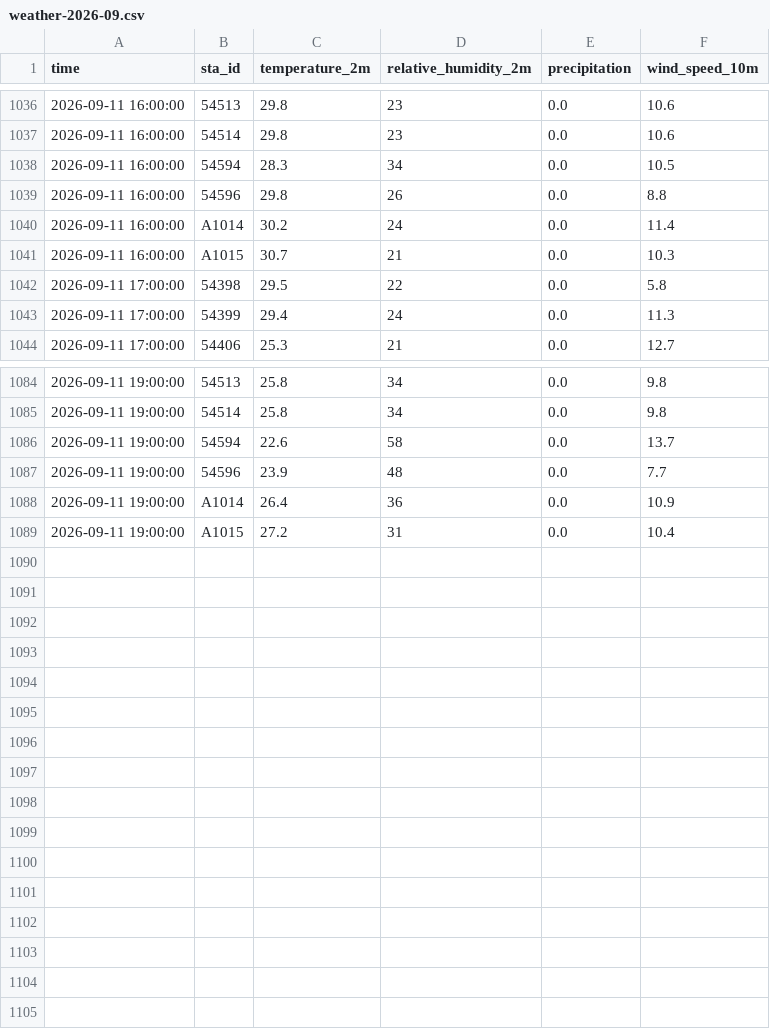
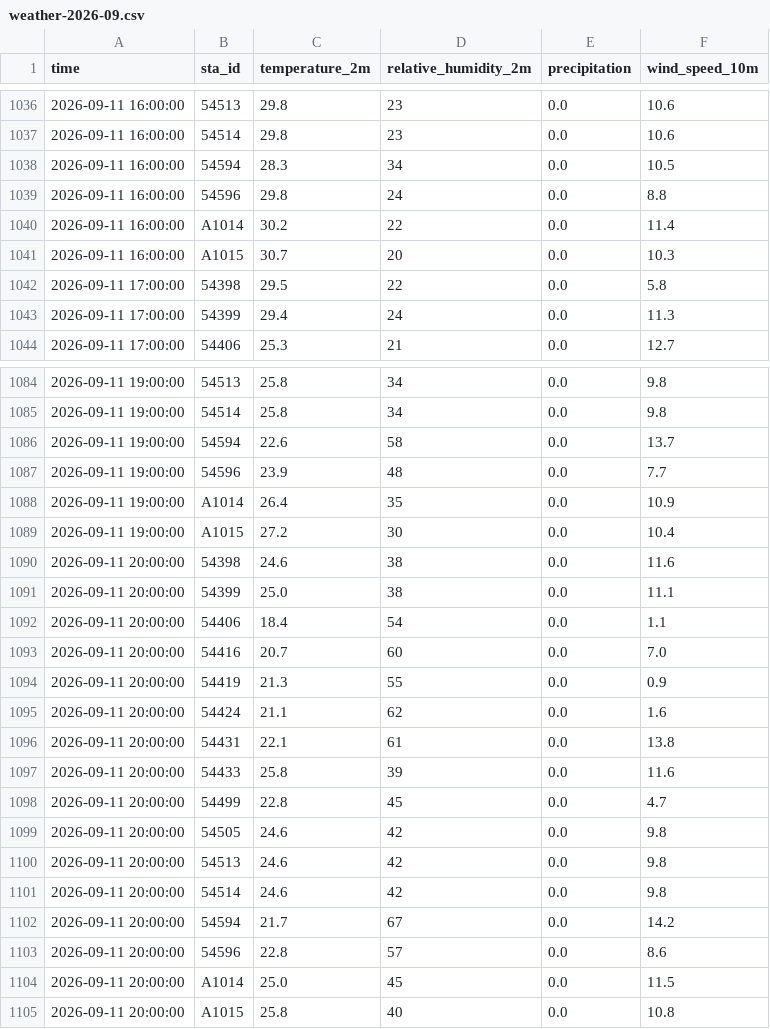
Before and after one commit to Kiwi-Orange/beijing-pollen, a CSV file: data/archive/weather-2026-09.csv, drawn as a sheet; only a part is shown, gaps mark what is left out; the diff covers the shown part only.

```diff
--- a/data/archive/weather-2026-09.csv
+++ b/data/archive/weather-2026-09.csv
@@ -1038,5 +1038,5 @@ time,sta_id,temperature_2m,relative_humidity_2m,precipitation,wind_speed_10m
 2026-09-11 16:00:00,54594,28.3,34,0.0,10.5
-2026-09-11 16:00:00,54596,29.8,26,0.0,8.8
-2026-09-11 16:00:00,A1014,30.2,24,0.0,11.4
-2026-09-11 16:00:00,A1015,30.7,21,0.0,10.3
+2026-09-11 16:00:00,54596,29.8,24,0.0,8.8
+2026-09-11 16:00:00,A1014,30.2,22,0.0,11.4
+2026-09-11 16:00:00,A1015,30.7,20,0.0,10.3
 2026-09-11 17:00:00,54398,29.5,22,0.0,5.8
@@ -1087,3 +1087,19 @@ time,sta_id,temperature_2m,relative_humidity_2m,precipitation,wind_speed_10m
 2026-09-11 19:00:00,54596,23.9,48,0.0,7.7
-2026-09-11 19:00:00,A1014,26.4,36,0.0,10.9
-2026-09-11 19:00:00,A1015,27.2,31,0.0,10.4
+2026-09-11 19:00:00,A1014,26.4,35,0.0,10.9
+2026-09-11 19:00:00,A1015,27.2,30,0.0,10.4
+2026-09-11 20:00:00,54398,24.6,38,0.0,11.6
+2026-09-11 20:00:00,54399,25.0,38,0.0,11.1
+2026-09-11 20:00:00,54406,18.4,54,0.0,1.1
+2026-09-11 20:00:00,54416,20.7,60,0.0,7.0
+2026-09-11 20:00:00,54419,21.3,55,0.0,0.9
+2026-09-11 20:00:00,54424,21.1,62,0.0,1.6
+2026-09-11 20:00:00,54431,22.1,61,0.0,13.8
+2026-09-11 20:00:00,54433,25.8,39,0.0,11.6
+2026-09-11 20:00:00,54499,22.8,45,0.0,4.7
+2026-09-11 20:00:00,54505,24.6,42,0.0,9.8
+2026-09-11 20:00:00,54513,24.6,42,0.0,9.8
+2026-09-11 20:00:00,54514,24.6,42,0.0,9.8
+2026-09-11 20:00:00,54594,21.7,67,0.0,14.2
+2026-09-11 20:00:00,54596,22.8,57,0.0,8.6
+2026-09-11 20:00:00,A1014,25.0,45,0.0,11.5
+2026-09-11 20:00:00,A1015,25.8,40,0.0,10.8
```
Also changed, not shown: 9 edited cells elsewhere in this file, data/archive/pollen-2026-09.csv, 5 other files.
